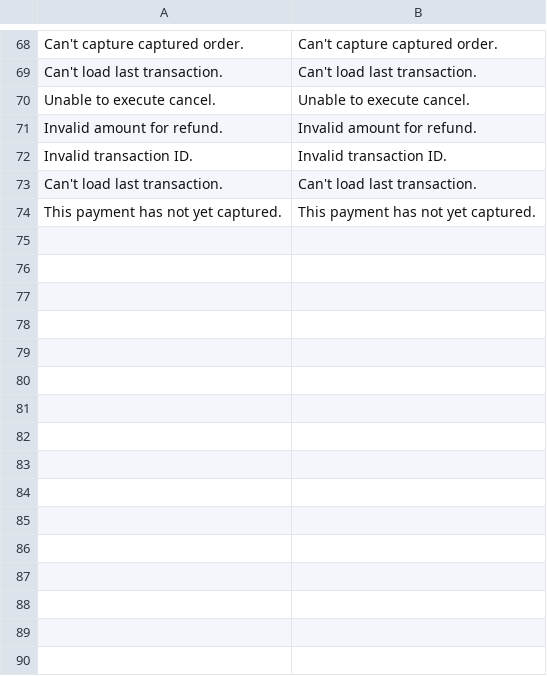
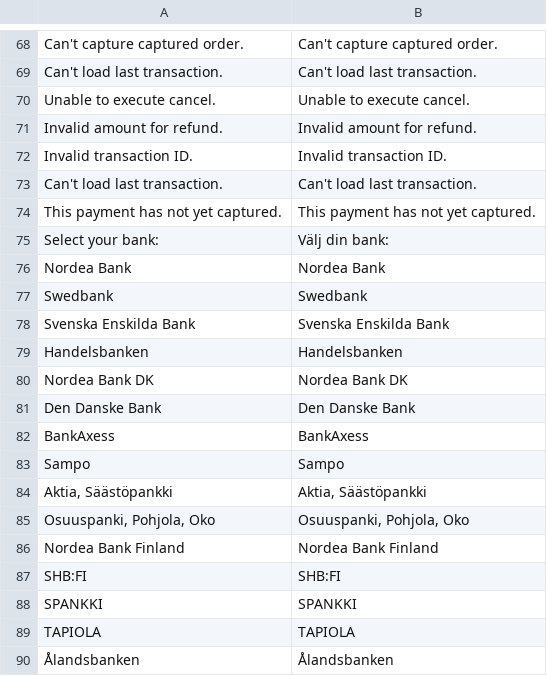
Before and after one commit to PayEx/payex-magento2-pops, a CSV file: i18n/sv_SE.csv, drawn as a sheet; only a part is shown, gaps mark what is left out; the diff names each change by its address in the sheet, - before the commit and + after, or states it on an @@ line.

```diff
--- a/i18n/sv_SE.csv
+++ b/i18n/sv_SE.csv
+row 75: Select your bank: | Välj din bank:
+row 76: Nordea Bank | Nordea Bank
+row 77: Swedbank | Swedbank
+row 78: Svenska Enskilda Bank | Svenska Enskilda Bank
+row 79: Handelsbanken | Handelsbanken
+row 80: Nordea Bank DK | Nordea Bank DK
+row 81: Den Danske Bank | Den Danske Bank
+row 82: BankAxess | BankAxess
+row 83: Sampo | Sampo
+row 84: Aktia, Säästöpankki | Aktia, Säästöpankki
+row 85: Osuuspanki, Pohjola, Oko | Osuuspanki, Pohjola, Oko
+row 86: Nordea Bank Finland | Nordea Bank Finland
+row 87: SHB:FI | SHB:FI
+row 88: SPANKKI | SPANKKI
+row 89: TAPIOLA | TAPIOLA
+row 90: Ålandsbanken | Ålandsbanken
```
Also changed, not shown: 22 other files.
